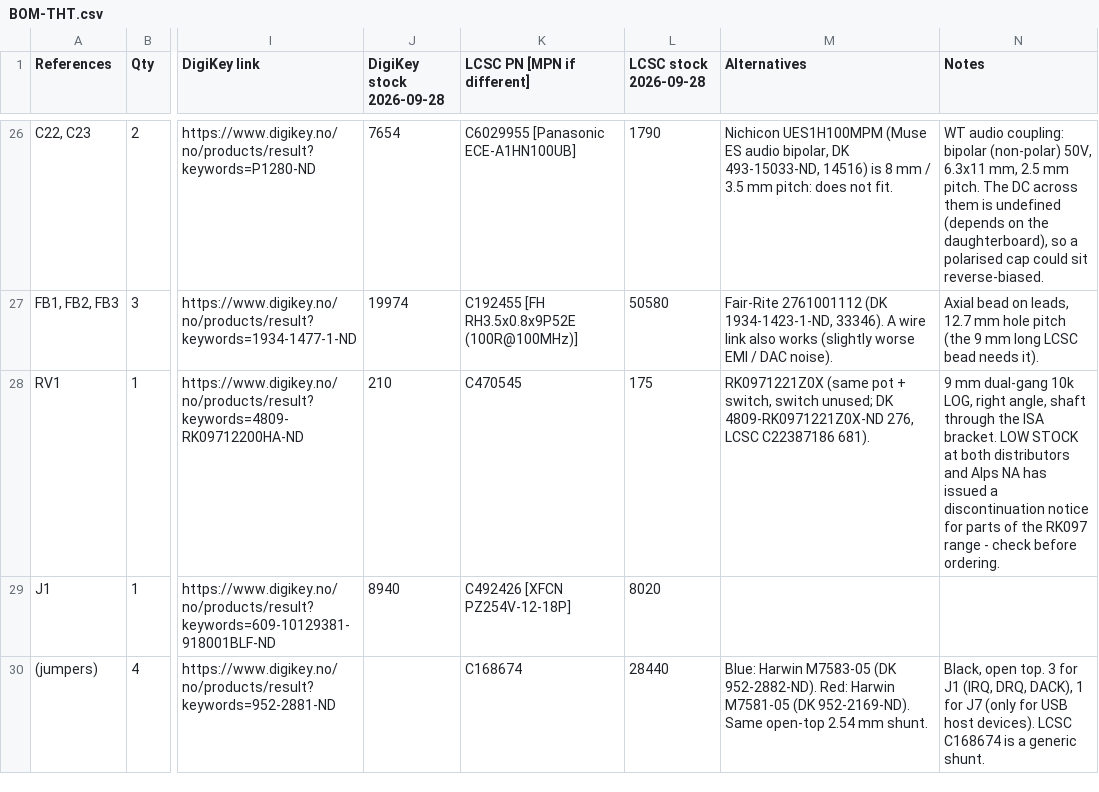
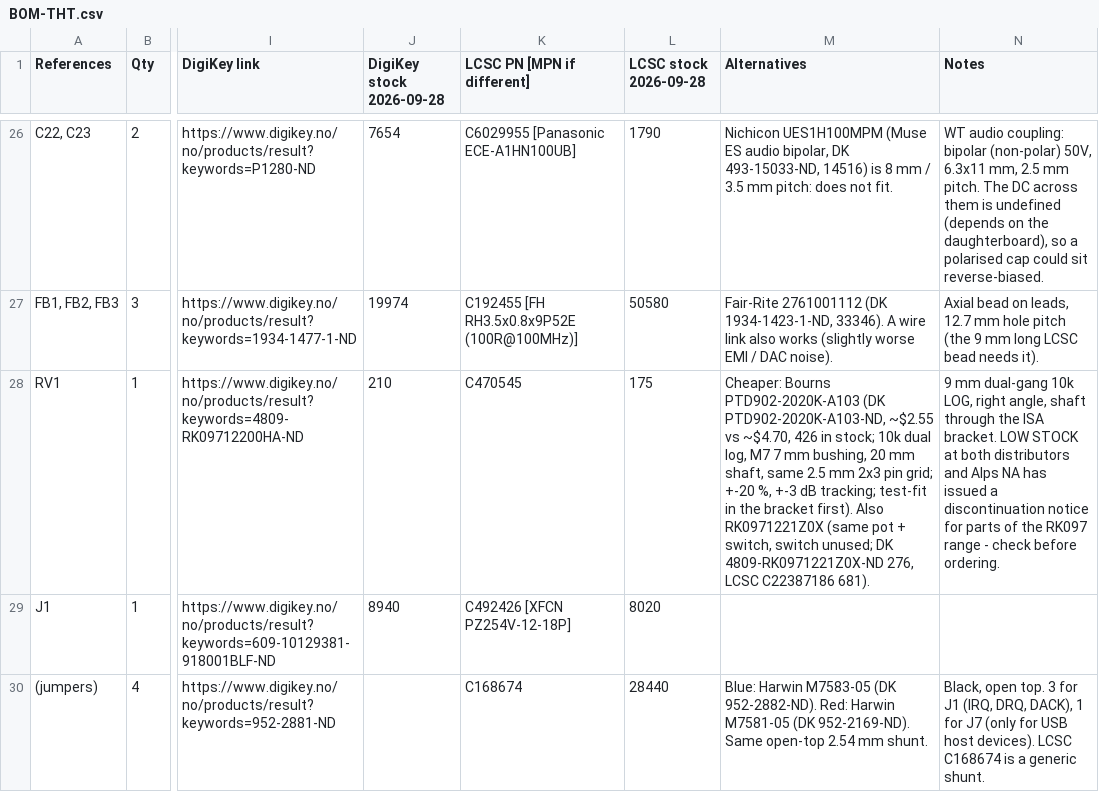
Before and after one commit to waagbo/picogus, a CSV file: hw-tht/BOM-THT.csv, drawn as a sheet; only a part is shown, gaps mark what is left out; the diff names each change by its address in the sheet, - before the commit and + after, or states it on an @@ line.

```diff
--- a/hw-tht/BOM-THT.csv
+++ b/hw-tht/BOM-THT.csv
-M28 (Alternatives): RK0971221Z0X (same…
+M28 (Alternatives): Cheaper: Bourns PTD902-2020K-A103 (DK PTD902-2020K-A103-ND, ~$2.55 vs ~$4.70, 426 in stock; 10k dual log, M7 7 mm bushing, 20 mm shaft, same 2.5 mm 2x3 pin grid; +-20 %, +-3 dB tracking; test-fit in the bracket first). Also RK0971221Z0X (same…
```
Also changed, not shown: hw-smd/BOM-SMD.csv, 2 other files.
